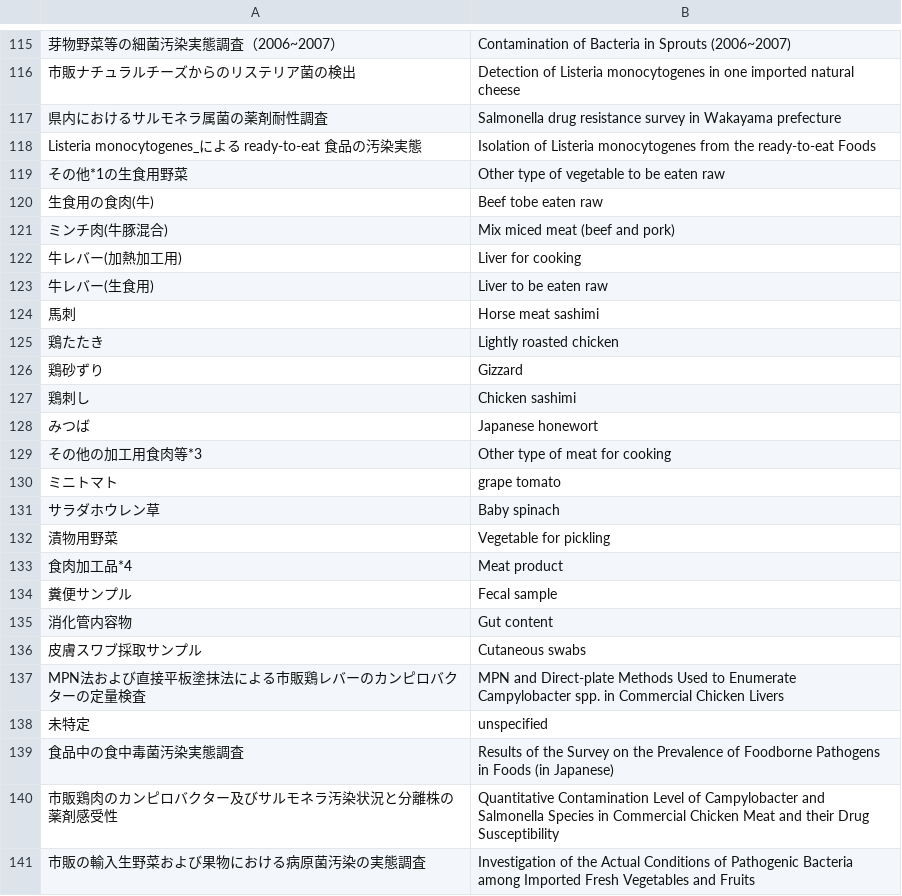
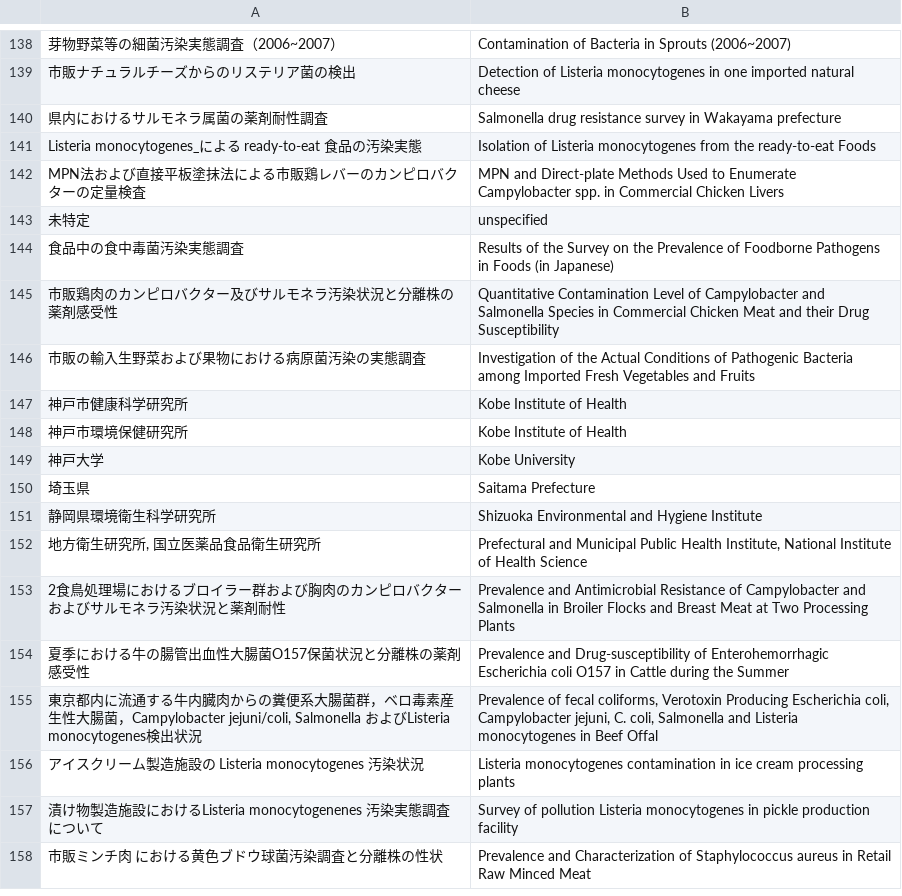
Before and after one commit to kento-koyama/food_micro_data_risk, a CSV file: database/translation_jpn_to_eng.csv, drawn as a sheet; only a part is shown, gaps mark what is left out; the shorter side is filled out with more unchanged rows; removed rows and columns are numbered as before the commit, all else as after; the diff covers the shown part only; the diff names each change by its address in the sheet, - before the commit and + after, or states it on an @@ line.

Commit message:
Update translation_jpn_to_eng.csv

```diff
--- a/database/translation_jpn_to_eng.csv
+++ b/database/translation_jpn_to_eng.csv
-row 119: その他*1の生食用野菜 | Other type of vegetable to be eaten raw
-row 120: 生食用の食肉(牛) | Beef tobe eaten raw
-row 121: ミンチ肉(牛豚混合) | Mix miced meat (beef and pork)
-row 122: 牛レバー(加熱加工用) | Liver for cooking
-row 123: 牛レバー(生食用) | Liver to be eaten raw
-row 124: 馬刺 | Horse meat sashimi
-row 125: 鶏たたき | Lightly roasted chicken
-row 126: 鶏砂ずり | Gizzard
@@ row 127 moved to row 76: 鶏刺し @@
@@ row 128 moved to row 63: みつば @@
-row 129: その他の加工用食肉等*3 | Other type of meat for cooking
@@ row 130 moved to row 64: ミニトマト @@
@@ row 131 moved to row 32: サラダホウレン草 @@
-row 132: 漬物用野菜 | Vegetable for pickling
-row 133: 食肉加工品*4 | Meat product
@@ row 134 moved to row 92: 糞便サンプル @@
@@ row 135 moved to row 79: 消化管内容物 @@
@@ row 136 moved to row 91: 皮膚スワブ採取サンプル @@
```
Also changed, not shown: 19 added rows, 26 removed rows, 50 moved rows and 1 edited cell elsewhere in this file.
